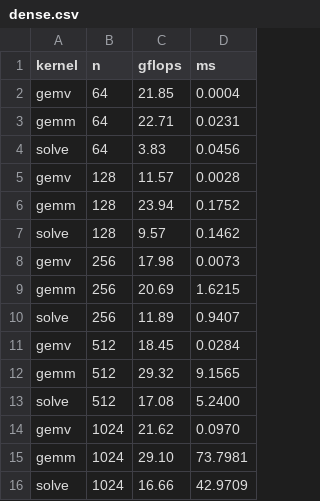
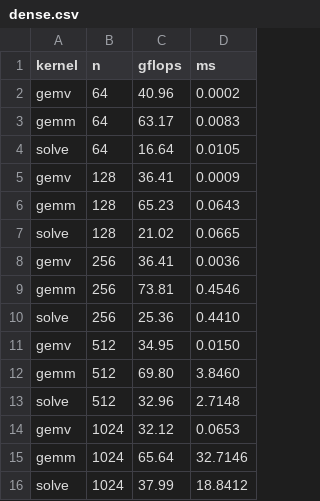
Before and after one commit to milanofthe/rsdag, a CSV file: docs/bench/data/dense.csv, drawn as a sheet.

```diff
--- a/docs/bench/data/dense.csv
+++ b/docs/bench/data/dense.csv
@@ -1,16 +1,16 @@
 kernel,n,gflops,ms
-gemv,64,21.85,0.0004
-gemm,64,22.71,0.0231
-solve,64,3.83,0.0456
-gemv,128,11.57,0.0028
-gemm,128,23.94,0.1752
-solve,128,9.57,0.1462
-gemv,256,17.98,0.0073
-gemm,256,20.69,1.6215
-solve,256,11.89,0.9407
-gemv,512,18.45,0.0284
-gemm,512,29.32,9.1565
-solve,512,17.08,5.2400
-gemv,1024,21.62,0.0970
-gemm,1024,29.10,73.7981
-solve,1024,16.66,42.9709
+gemv,64,40.96,0.0002
+gemm,64,63.17,0.0083
+solve,64,16.64,0.0105
+gemv,128,36.41,0.0009
+gemm,128,65.23,0.0643
+solve,128,21.02,0.0665
+gemv,256,36.41,0.0036
+gemm,256,73.81,0.4546
+solve,256,25.36,0.4410
+gemv,512,34.95,0.0150
+gemm,512,69.80,3.8460
+solve,512,32.96,2.7148
+gemv,1024,32.12,0.0653
+gemm,1024,65.64,32.7146
+solve,1024,37.99,18.8412
```
Also changed, not shown: docs/bench/data/ops.csv, 3 other files.
